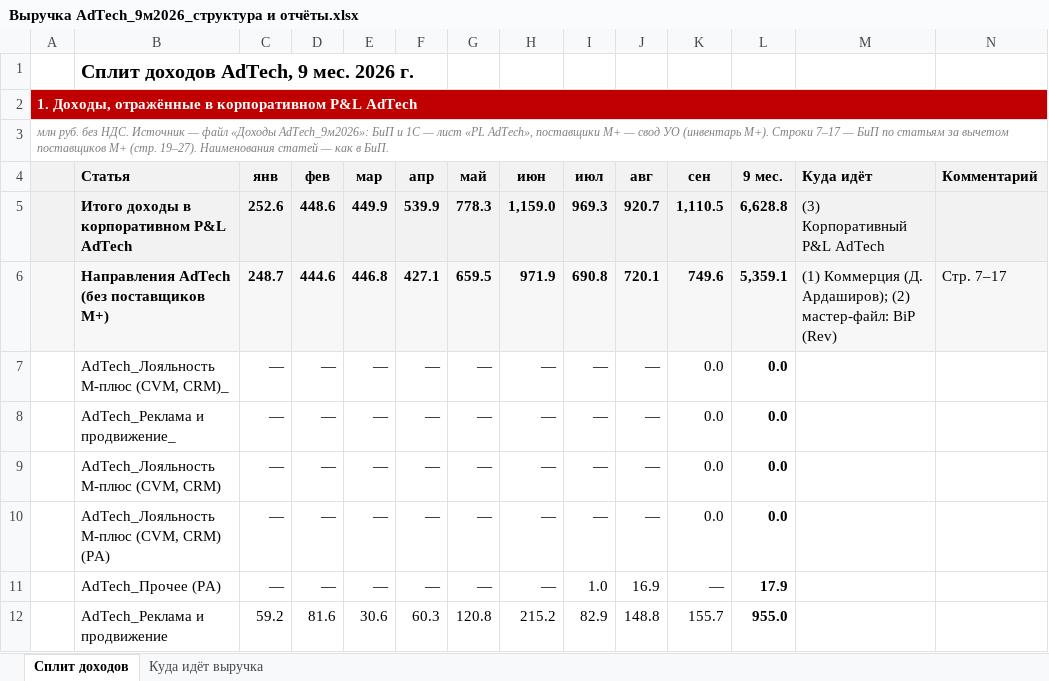
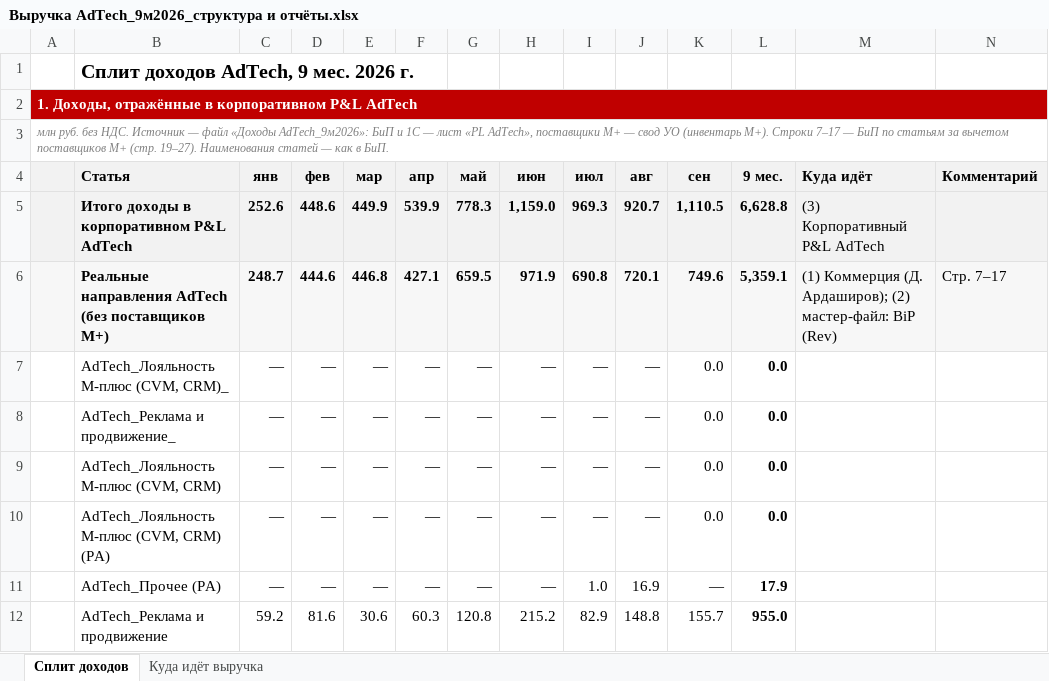
Before and after one commit to DenisMagnit/1, an Excel workbook: Выручка AdTech_9м2026_структура и отчёты.xlsx, sheet Сплит доходов, drawn as a sheet; only a part is shown; values as stored, in another font and other column widths than the file's, no borders; the diff names each change by its address in the sheet, - before the commit and + after, or states it on an @@ line.

```diff
--- a/Выручка AdTech_9м2026_структура и отчёты.xlsx (sheet Сплит доходов)
+++ b/Выручка AdTech_9м2026_структура и отчёты.xlsx (sheet Сплит доходов)
-B6: Направления AdTech (без поставщиков М+)
+B6: Реальные направления AdTech (без поставщиков М+)
```
Also changed, not shown: sheet Куда идёт выручка, 1 other file.
